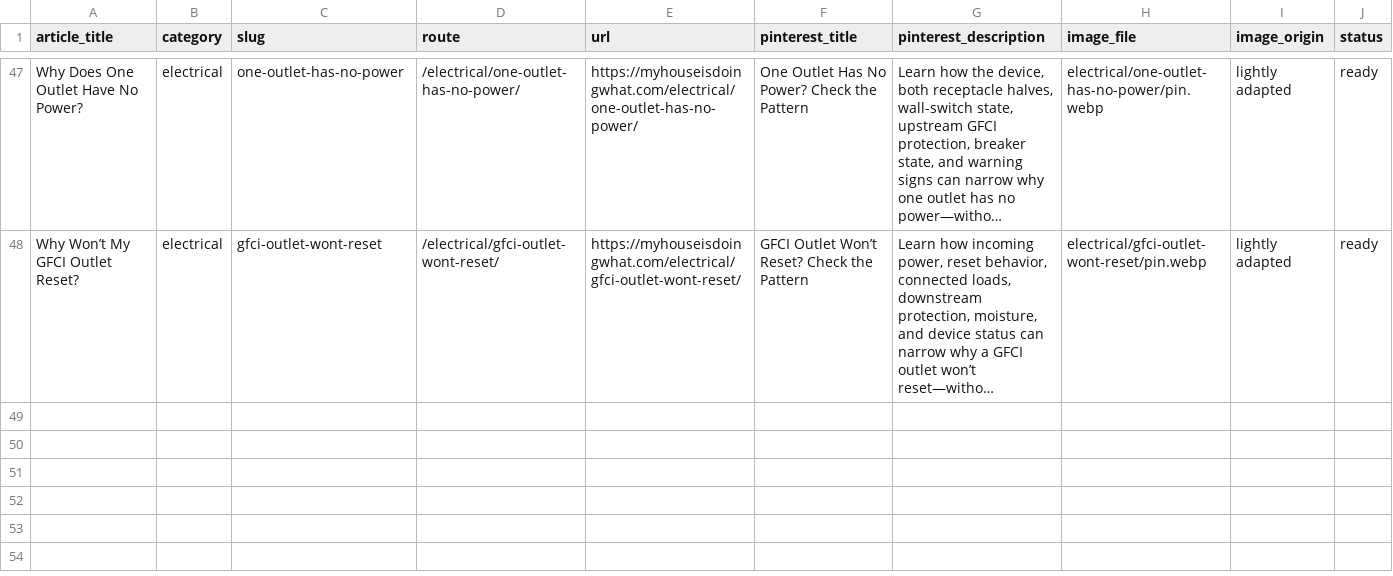
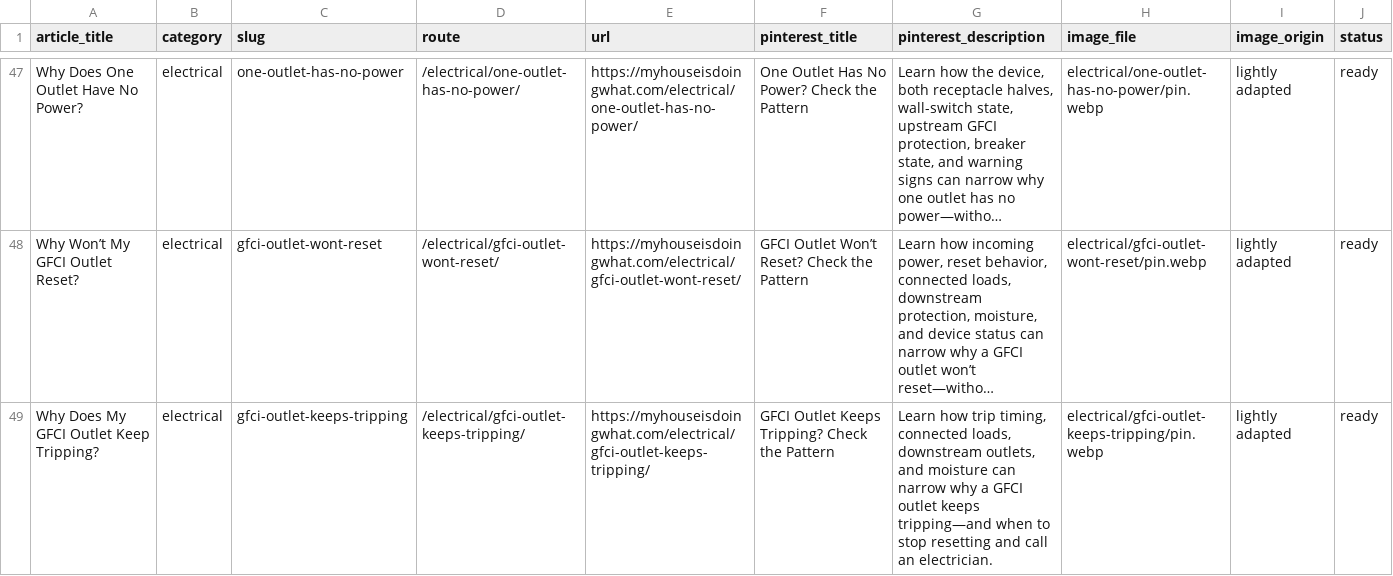
Before and after one commit to gageg123-de/housewise, a CSV file: content-deployment/pinterest-blog-content/index.csv, drawn as a sheet; only a part is shown, gaps mark what is left out; long unchanged cells end in …; the diff names each change by its address in the sheet, - before the commit and + after, or states it on an @@ line.

Commit message:
feat: add recurring GFCI trip guide

```diff
--- a/content-deployment/pinterest-blog-content/index.csv
+++ b/content-deployment/pinterest-blog-content/index.csv
+row 49: Why Does My GFCI Outlet Keep Tripping? | electrical | gfci-outlet-keeps-tripping | /electrical/gfci-outlet-keeps-tripping/ | https://myhouseisdoingwhat.com/electrical/gfci-outlet-keeps-tripping/ | GFCI Outlet Keeps Tripping? Check the Pattern | Learn how trip timing, connected loads, downstream outlets, and moisture can narrow why a GFCI outlet keeps tripping—and when to stop resetting and call an electrician. | electrical/gfci-outlet-keeps-tripping/pin.webp | lightly adapted | ready
```
Also changed, not shown: content/topics.csv, 8 other files.
